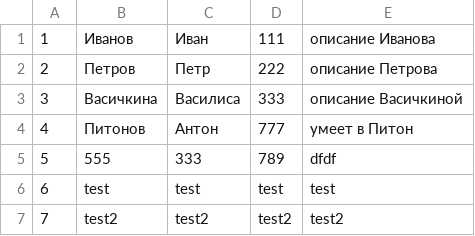
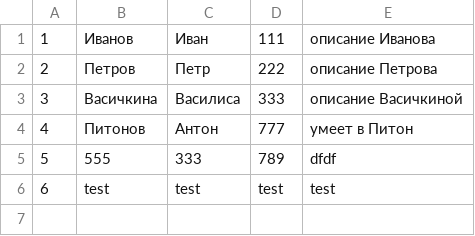
Before and after one commit to Shadvoll/gb_python_hw_basics, a CSV file: hw8/phonebook.csv, drawn as a sheet; the diff names each change by its address in the sheet, - before the commit and + after, or states it on an @@ line.

Commit message:
added example in jupyter

```diff
--- a/hw8/phonebook.csv
+++ b/hw8/phonebook.csv
-row 7: 7 | test2 | test2 | test2 | test2
```
